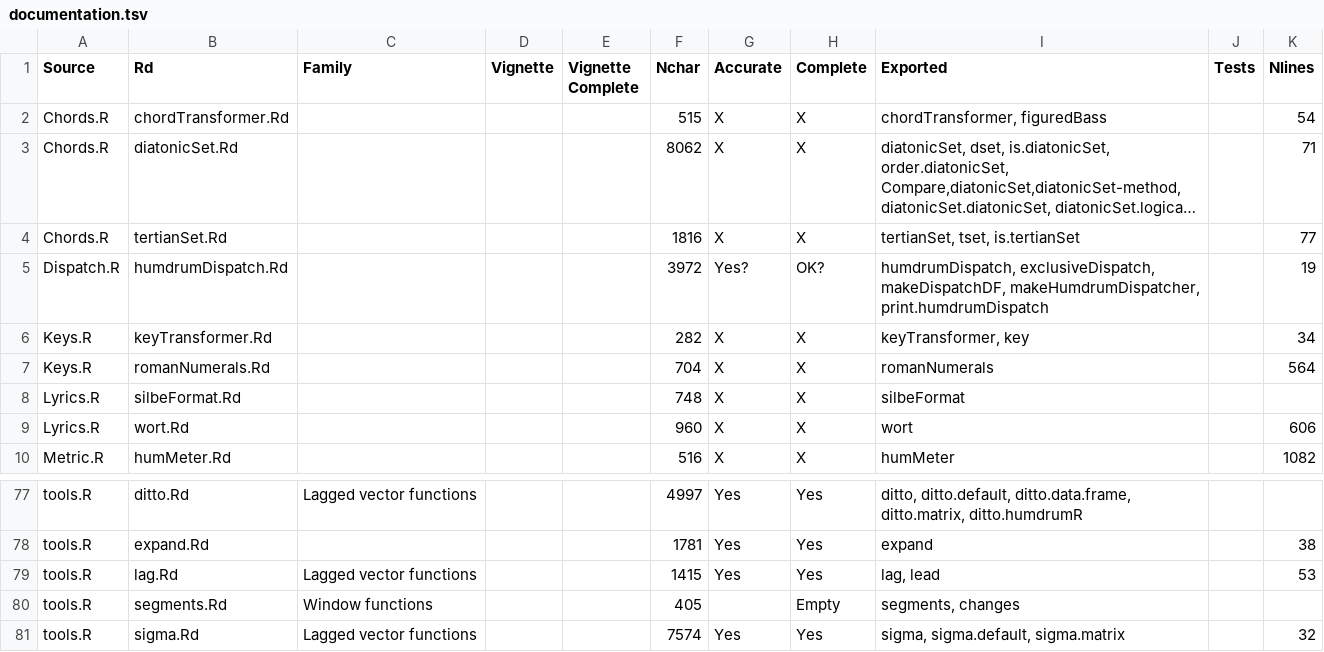
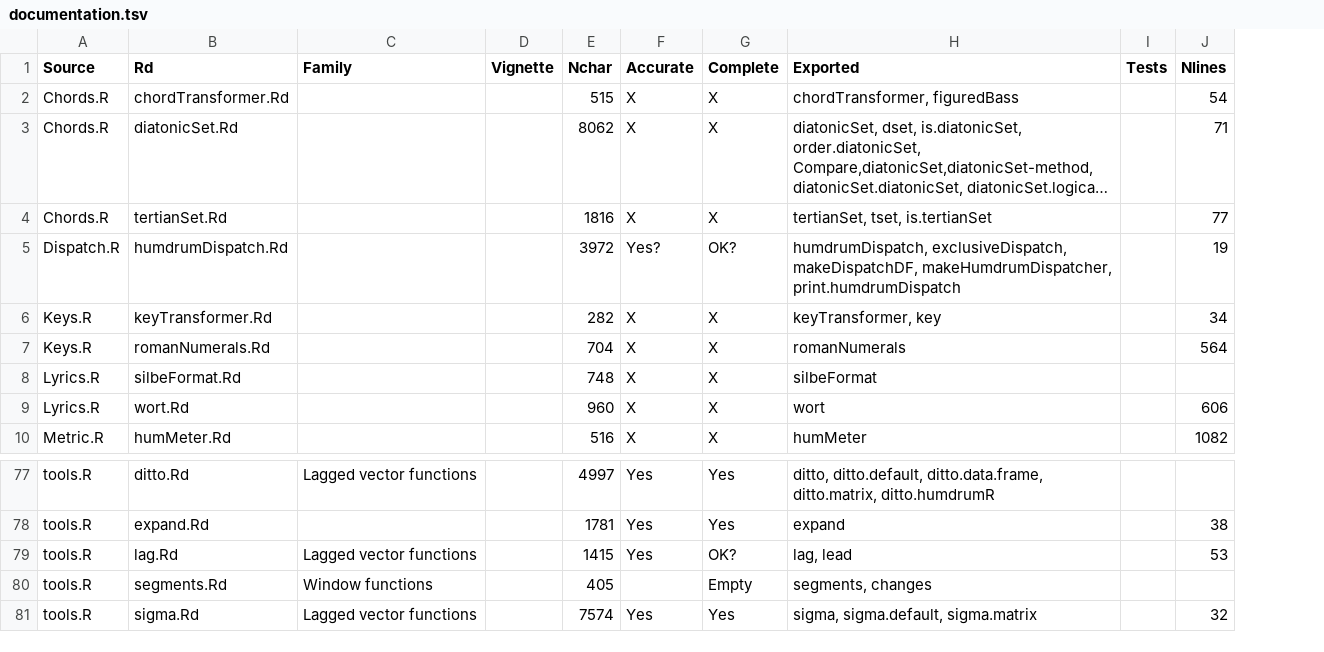
Before and after one commit to Computational-Cognitive-Musicology-Lab/humdrumR, a TSV file: documentation.tsv, drawn as a sheet; only a part is shown, gaps mark what is left out; long unchanged cells end in …; removed rows and columns are numbered as before the commit, all else as after; the diff names each change by its address in the sheet, - before the commit and + after, or states it on an @@ line.

```diff
--- a/documentation.tsv
+++ b/documentation.tsv
-column E (Vignette Complete), empty
-G79 (Complete): Yes
+G79 (Complete): OK?
```
Also changed, not shown: 3 other files.
